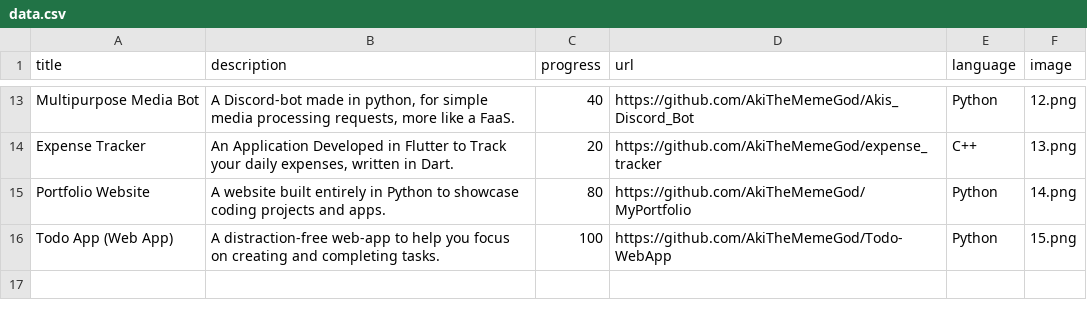
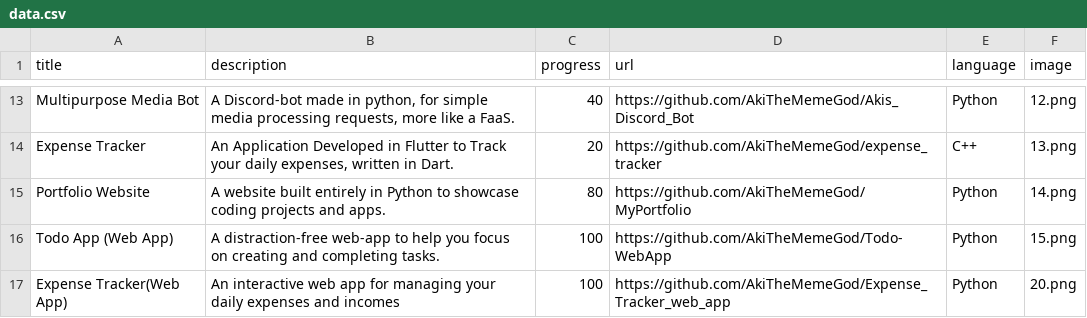
Before and after one commit to AkiTheMemeGod/MyPortfolio, a CSV file: data.csv, drawn as a sheet; only a part is shown, gaps mark what is left out; the diff names each change by its address in the sheet, - before the commit and + after, or states it on an @@ line.

Commit message:
added a project

```diff
--- a/data.csv
+++ b/data.csv
+row 17: Expense Tracker(Web App) | An interactive web app for managing your daily expenses and incomes | 100 | https://github.com/AkiTheMemeGod/Expense_Tracker_web_app | Python | 20.png
```
